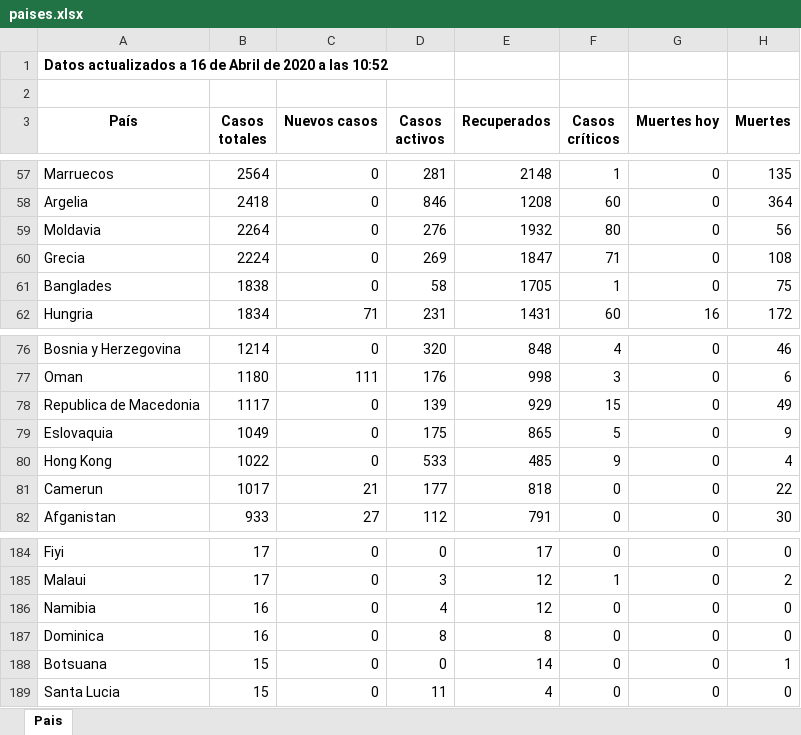
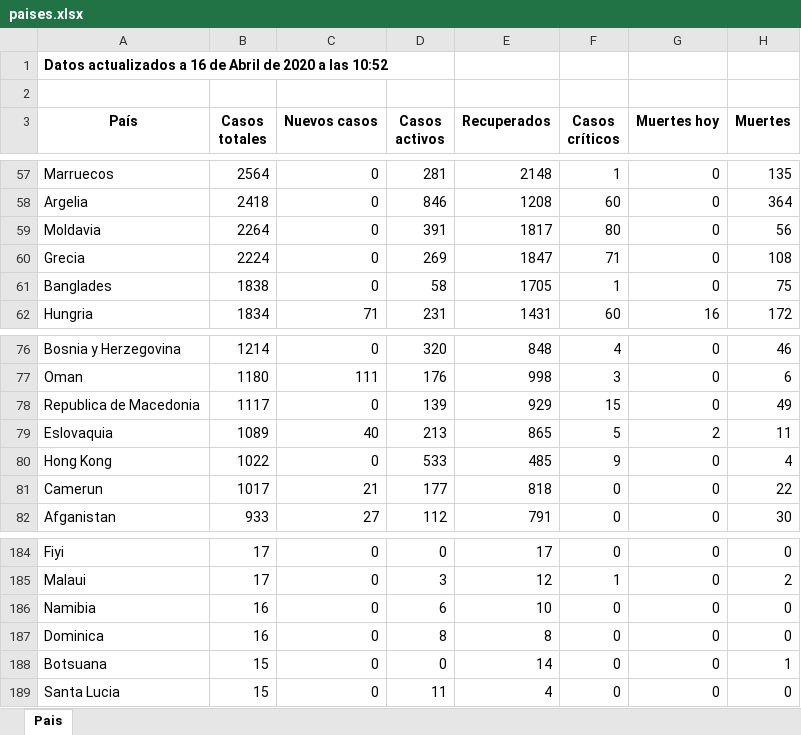
Before and after one commit to Dviejopomata/covid-19-data, an Excel workbook: paises.xlsx, sheet Pais, drawn as a sheet; only a part is shown, gaps mark what is left out; values as stored, in another font and other column widths than the file's, no borders; the diff covers the shown part only; the diff names each change by its address in the sheet, - before the commit and + after, or states it on an @@ line.

```diff
--- a/paises.xlsx (sheet Pais)
+++ b/paises.xlsx (sheet Pais)
-D59 (Casos activos): 276
+D59 (Casos activos): 391
-E59 (Recuperados): 1932
+E59 (Recuperados): 1817
-B79 (Casos totales): 1049
+B79 (Casos totales): 1089
-C79 (Nuevos casos): 0
+C79 (Nuevos casos): 40
-D79 (Casos activos): 175
+D79 (Casos activos): 213
-G79 (Muertes hoy): 0
+G79 (Muertes hoy): 2
-H79 (Muertes): 9
+H79 (Muertes): 11
-D186 (Casos activos): 4
+D186 (Casos activos): 6
-E186 (Recuperados): 12
+E186 (Recuperados): 10
```
Also changed, not shown: 4 added rows, 4 removed rows and 5 edited cells elsewhere in this sheet, provincias_spain.xlsx, 3 other files.
